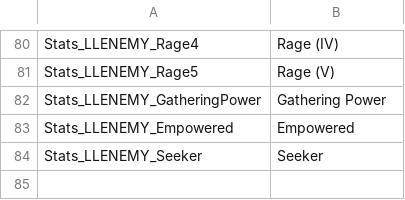
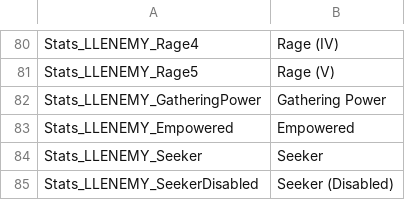
Before and after one commit to LaughingLeader-DOS2-Mods/EnemyUpgradeOverhaul, a TSV file: LocalKeys/LLENEMY_Potions.tsv, drawn as a sheet; only a part is shown, gaps mark what is left out.

```diff
--- a/LocalKeys/LLENEMY_Potions.tsv
+++ b/LocalKeys/LLENEMY_Potions.tsv
@@ -84 +84,2 @@ Stats_LLENEMY_Empowered	Empowered
 Stats_LLENEMY_Seeker	Seeker
+Stats_LLENEMY_SeekerDisabled	Seeker (Disabled)
```
Also changed, not shown: LocalKeys/LLENEMY_Statuses.tsv, 1 other file.
